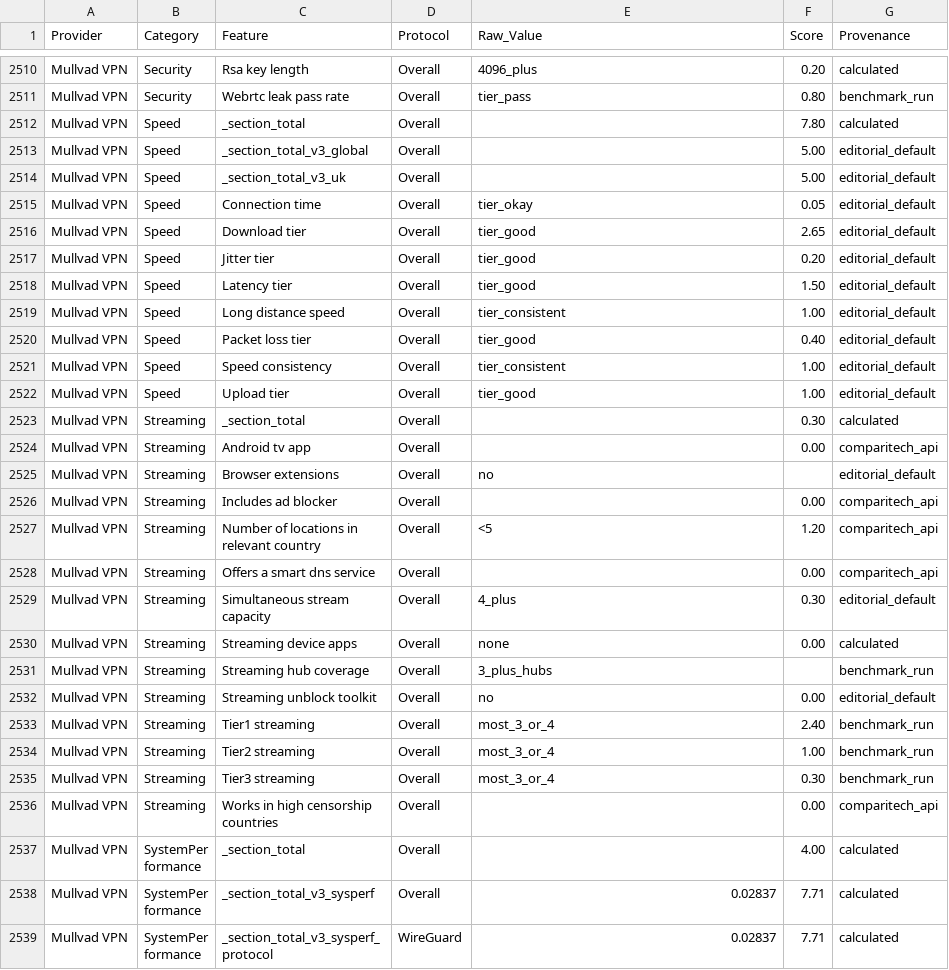
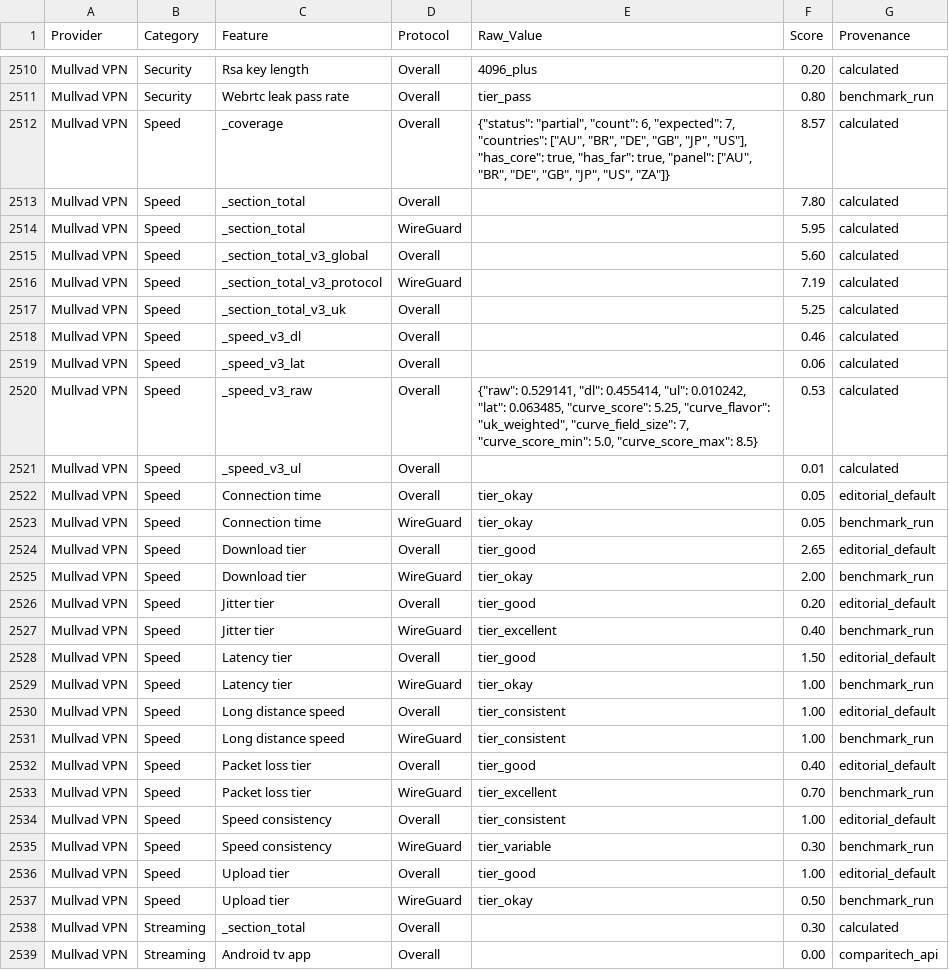
Before and after one commit to SeanMcGrathCT/comparitech-vpn-hub, a CSV file: Comparitech_Feature_Scores_Long.csv, drawn as a sheet; only a part is shown, gaps mark what is left out; the shorter side is filled out with more unchanged rows; the diff covers the shown part only.

Commit message:
data: evidence pack refresh 2026-06-27T04:05:22Z

```diff
--- a/Comparitech_Feature_Scores_Long.csv
+++ b/Comparitech_Feature_Scores_Long.csv
@@ -2511,13 +2511,28 @@ Mullvad VPN,Security,Rsa key length,Overall,4096_plus,0.20,calculated
 Mullvad VPN,Security,Webrtc leak pass rate,Overall,tier_pass,0.80,benchmark_run
+Mullvad VPN,Speed,_coverage,Overall,"{""status"": ""partial"", ""count"": 6, ""expected"": 7, ""countries"": [""AU"", ""BR"", ""DE"", ""GB"", ""JP"", ""US""], ""has_core"": true, ""has_far"": true, ""panel"": [""AU"", ""BR"", ""DE"", ""GB"", ""JP"", ""US"", ""ZA""]}",8.57,calculated
 Mullvad VPN,Speed,_section_total,Overall,,7.80,calculated
-Mullvad VPN,Speed,_section_total_v3_global,Overall,,5.00,editorial_default
-Mullvad VPN,Speed,_section_total_v3_uk,Overall,,5.00,editorial_default
+Mullvad VPN,Speed,_section_total,WireGuard,,5.95,calculated
+Mullvad VPN,Speed,_section_total_v3_global,Overall,,5.60,calculated
+Mullvad VPN,Speed,_section_total_v3_protocol,WireGuard,,7.19,calculated
+Mullvad VPN,Speed,_section_total_v3_uk,Overall,,5.25,calculated
+Mullvad VPN,Speed,_speed_v3_dl,Overall,,0.46,calculated
+Mullvad VPN,Speed,_speed_v3_lat,Overall,,0.06,calculated
+Mullvad VPN,Speed,_speed_v3_raw,Overall,"{""raw"": 0.529141, ""dl"": 0.455414, ""ul"": 0.010242, ""lat"": 0.063485, ""curve_score"": 5.25, ""curve_flavor"": ""uk_weighted"", ""curve_field_size"": 7, ""curve_score_min"": 5.0, ""curve_score_max"": 8.5}",0.53,calculated
+Mullvad VPN,Speed,_speed_v3_ul,Overall,,0.01,calculated
 Mullvad VPN,Speed,Connection time,Overall,tier_okay,0.05,editorial_default
+Mullvad VPN,Speed,Connection time,WireGuard,tier_okay,0.05,benchmark_run
 Mullvad VPN,Speed,Download tier,Overall,tier_good,2.65,editorial_default
+Mullvad VPN,Speed,Download tier,WireGuard,tier_okay,2.00,benchmark_run
 Mullvad VPN,Speed,Jitter tier,Overall,tier_good,0.20,editorial_default
+Mullvad VPN,Speed,Jitter tier,WireGuard,tier_excellent,0.40,benchmark_run
 Mullvad VPN,Speed,Latency tier,Overall,tier_good,1.50,editorial_default
+Mullvad VPN,Speed,Latency tier,WireGuard,tier_okay,1.00,benchmark_run
 Mullvad VPN,Speed,Long distance speed,Overall,tier_consistent,1.00,editorial_default
+Mullvad VPN,Speed,Long distance speed,WireGuard,tier_consistent,1.00,benchmark_run
 Mullvad VPN,Speed,Packet loss tier,Overall,tier_good,0.40,editorial_default
+Mullvad VPN,Speed,Packet loss tier,WireGuard,tier_excellent,0.70,benchmark_run
 Mullvad VPN,Speed,Speed consistency,Overall,tier_consistent,1.00,editorial_default
+Mullvad VPN,Speed,Speed consistency,WireGuard,tier_variable,0.30,benchmark_run
 Mullvad VPN,Speed,Upload tier,Overall,tier_good,1.00,editorial_default
+Mullvad VPN,Speed,Upload tier,WireGuard,tier_okay,0.50,benchmark_run
 Mullvad VPN,Streaming,_section_total,Overall,,0.30,calculated
```
Also changed, not shown: 30 edited cells elsewhere in this file, Comparitech_Raw_Telemetry.csv, use-cases/best-vpn-netflix_scorecard.csv, 4 other files.
